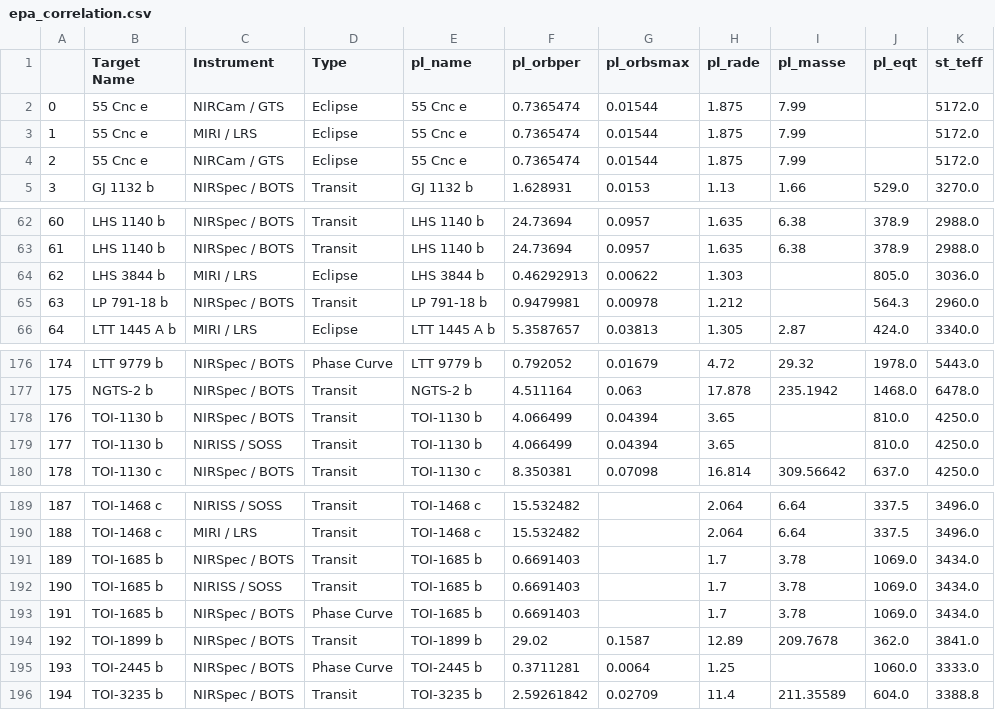
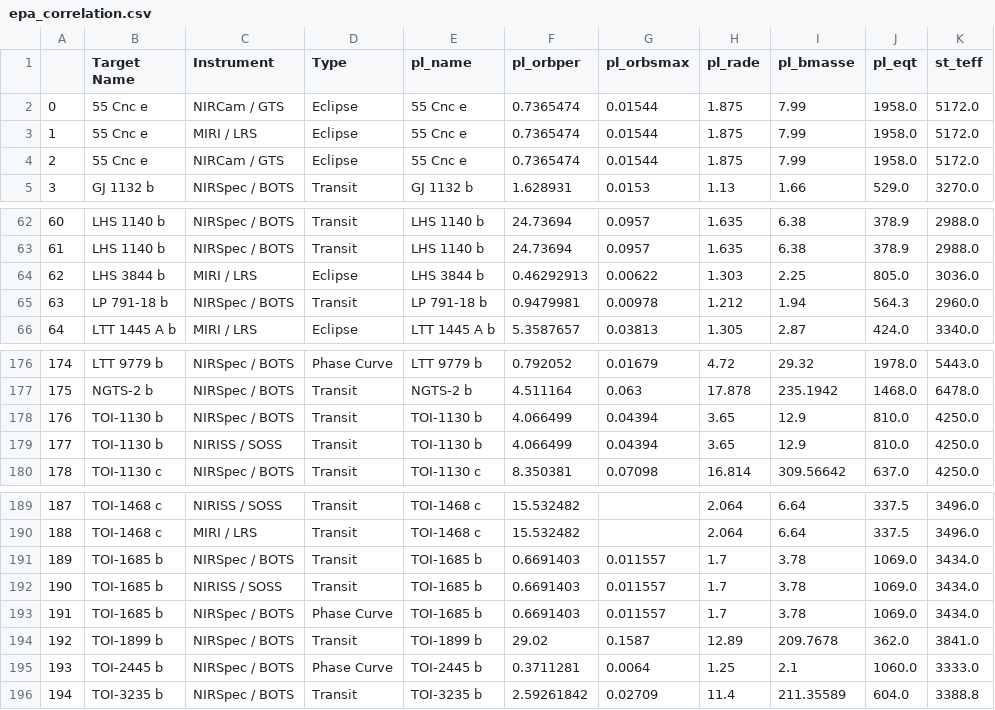
Before and after one commit to simon-ast/jwst-target-plots, a CSV file: plots/target_parameters/epa_correlation.csv, drawn as a sheet; only a part is shown, gaps mark what is left out; the diff covers the shown part only.

```diff
--- a/plots/target_parameters/epa_correlation.csv
+++ b/plots/target_parameters/epa_correlation.csv
@@ -1,5 +1,5 @@
-	Target Name	Instrument	Type	pl_name	pl_orbper	pl_orbsmax	pl_rade	pl_masse	pl_eqt	st_teff
-0	55 Cnc e	NIRCam / GTS	Eclipse	55 Cnc e	0.7365474	0.01544	1.875	7.99		5172.0
-1	55 Cnc e	MIRI / LRS	Eclipse	55 Cnc e	0.7365474	0.01544	1.875	7.99		5172.0
-2	55 Cnc e	NIRCam / GTS	Eclipse	55 Cnc e	0.7365474	0.01544	1.875	7.99		5172.0
+	Target Name	Instrument	Type	pl_name	pl_orbper	pl_orbsmax	pl_rade	pl_bmasse	pl_eqt	st_teff
+0	55 Cnc e	NIRCam / GTS	Eclipse	55 Cnc e	0.7365474	0.01544	1.875	7.99	1958.0	5172.0
+1	55 Cnc e	MIRI / LRS	Eclipse	55 Cnc e	0.7365474	0.01544	1.875	7.99	1958.0	5172.0
+2	55 Cnc e	NIRCam / GTS	Eclipse	55 Cnc e	0.7365474	0.01544	1.875	7.99	1958.0	5172.0
 3	GJ 1132 b	NIRSpec / BOTS	Transit	GJ 1132 b	1.628931	0.0153	1.13	1.66	529.0	3270.0
@@ -63,4 +63,4 @@
 61	LHS 1140 b	NIRSpec / BOTS	Transit	LHS 1140 b	24.73694	0.0957	1.635	6.38	378.9	2988.0
-62	LHS 3844 b	MIRI / LRS	Eclipse	LHS 3844 b	0.46292913	0.00622	1.303		805.0	3036.0
-63	LP 791-18 b	NIRSpec / BOTS	Transit	LP 791-18 b	0.9479981	0.00978	1.212		564.3	2960.0
+62	LHS 3844 b	MIRI / LRS	Eclipse	LHS 3844 b	0.46292913	0.00622	1.303	2.25	805.0	3036.0
+63	LP 791-18 b	NIRSpec / BOTS	Transit	LP 791-18 b	0.9479981	0.00978	1.212	1.94	564.3	2960.0
 64	LTT 1445 A b	MIRI / LRS	Eclipse	LTT 1445 A b	5.3587657	0.03813	1.305	2.87	424.0	3340.0
@@ -177,4 +177,4 @@
 175	NGTS-2 b	NIRSpec / BOTS	Transit	NGTS-2 b	4.511164	0.063	17.878	235.1942	1468.0	6478.0
-176	TOI-1130 b	NIRSpec / BOTS	Transit	TOI-1130 b	4.066499	0.04394	3.65		810.0	4250.0
-177	TOI-1130 b	NIRISS / SOSS	Transit	TOI-1130 b	4.066499	0.04394	3.65		810.0	4250.0
+176	TOI-1130 b	NIRSpec / BOTS	Transit	TOI-1130 b	4.066499	0.04394	3.65	12.9	810.0	4250.0
+177	TOI-1130 b	NIRISS / SOSS	Transit	TOI-1130 b	4.066499	0.04394	3.65	12.9	810.0	4250.0
 178	TOI-1130 c	NIRSpec / BOTS	Transit	TOI-1130 c	8.350381	0.07098	16.814	309.56642	637.0	4250.0
@@ -190,7 +190,7 @@
 188	TOI-1468 c	MIRI / LRS	Transit	TOI-1468 c	15.532482		2.064	6.64	337.5	3496.0
-189	TOI-1685 b	NIRSpec / BOTS	Transit	TOI-1685 b	0.6691403		1.7	3.78	1069.0	3434.0
-190	TOI-1685 b	NIRISS / SOSS	Transit	TOI-1685 b	0.6691403		1.7	3.78	1069.0	3434.0
-191	TOI-1685 b	NIRSpec / BOTS	Phase Curve	TOI-1685 b	0.6691403		1.7	3.78	1069.0	3434.0
+189	TOI-1685 b	NIRSpec / BOTS	Transit	TOI-1685 b	0.6691403	0.011557	1.7	3.78	1069.0	3434.0
+190	TOI-1685 b	NIRISS / SOSS	Transit	TOI-1685 b	0.6691403	0.011557	1.7	3.78	1069.0	3434.0
+191	TOI-1685 b	NIRSpec / BOTS	Phase Curve	TOI-1685 b	0.6691403	0.011557	1.7	3.78	1069.0	3434.0
 192	TOI-1899 b	NIRSpec / BOTS	Transit	TOI-1899 b	29.02	0.1587	12.89	209.7678	362.0	3841.0
-193	TOI-2445 b	NIRSpec / BOTS	Phase Curve	TOI-2445 b	0.3711281	0.0064	1.25		1060.0	3333.0
+193	TOI-2445 b	NIRSpec / BOTS	Phase Curve	TOI-2445 b	0.3711281	0.0064	1.25	2.1	1060.0	3333.0
 194	TOI-3235 b	NIRSpec / BOTS	Transit	TOI-3235 b	2.59261842	0.02709	11.4	211.35589	604.0	3388.8
```
Also changed, not shown: 142 edited cells elsewhere in this file, 4 other files.
